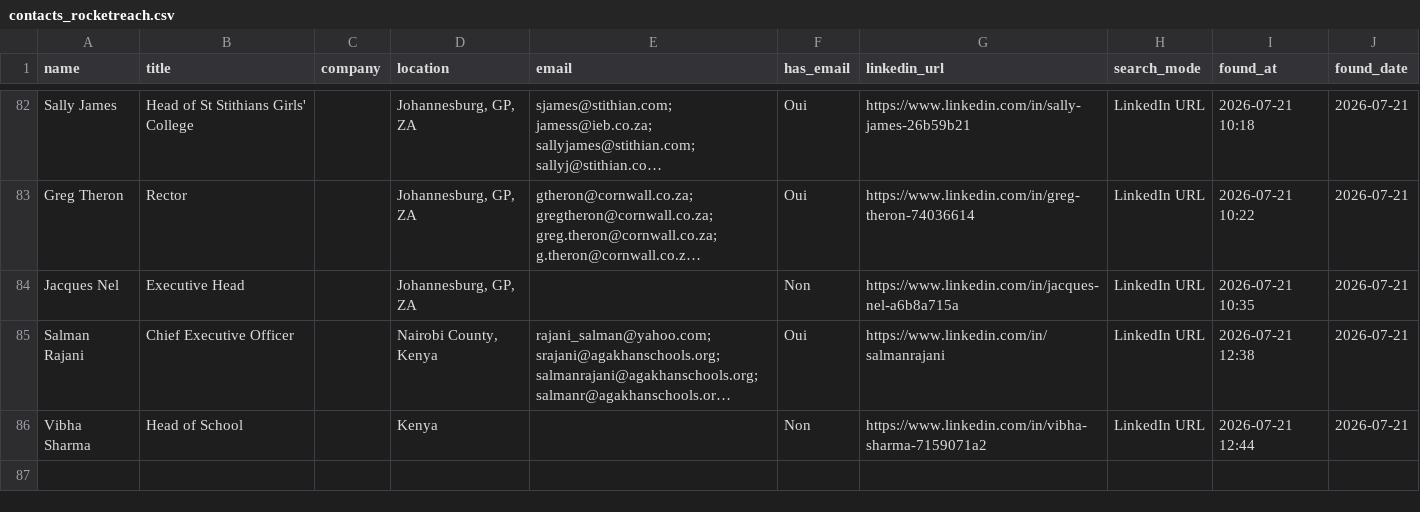
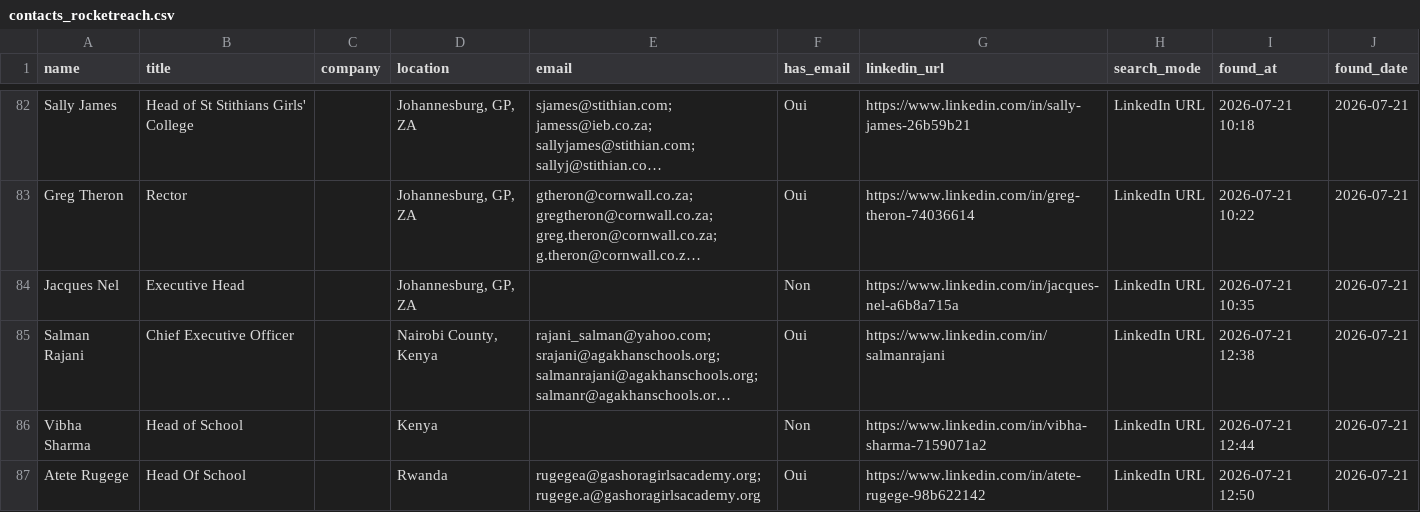
Before and after one commit to DhekerDerouich/TUTTOP-Agent-AI-2026, a CSV file: agent_identification/data/contacts_rocketreach.csv, drawn as a sheet; only a part is shown, gaps mark what is left out; long unchanged cells end in …; the diff names each change by its address in the sheet, - before the commit and + after, or states it on an @@ line.

Commit message:
Sync contacts (86 rows)

```diff
--- a/agent_identification/data/contacts_rocketreach.csv
+++ b/agent_identification/data/contacts_rocketreach.csv
+row 87: Atete Rugege | Head Of School |  | Rwanda | rugegea@gashoragirlsacademy.org; rugege.a@gashoragirlsacademy.org | Oui | https://www.linkedin.com/in/atete-rugege-98b622142 | LinkedIn URL | 2026-07-21 12:50 | 2026-07-21
```
